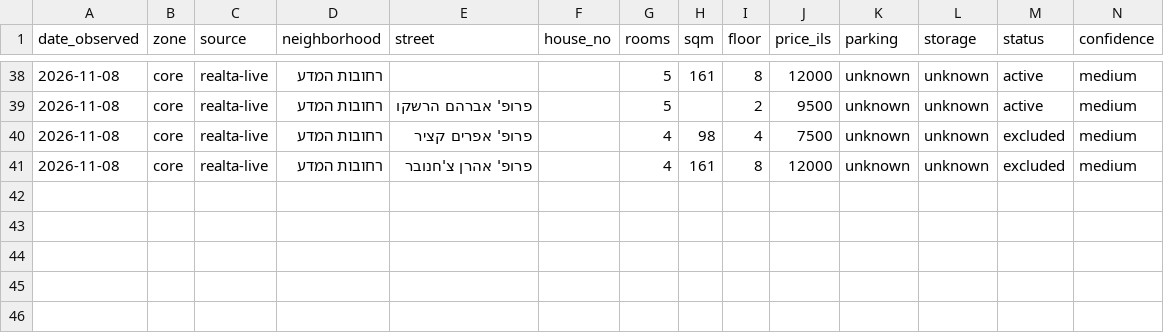
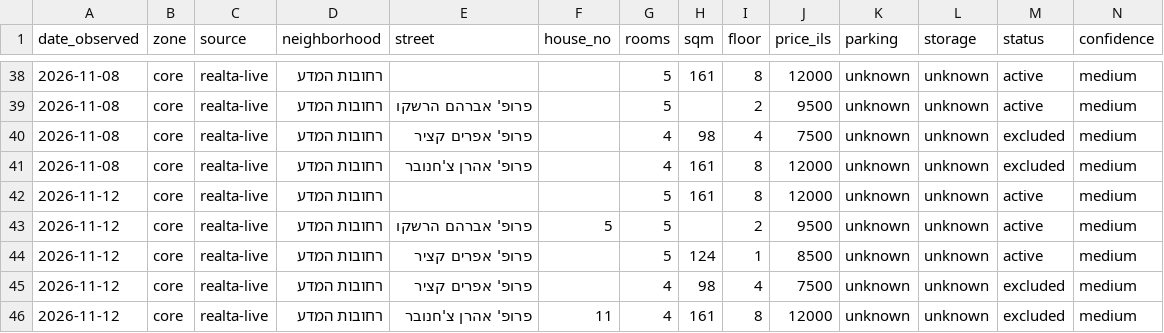
Before and after one commit to arielga5-code/Finops, a CSV file: rent-watch/data/observations.csv, drawn as a sheet; only a part is shown, gaps mark what is left out; rows hold the shown columns only; the diff names each change by its address in the sheet, - before the commit and + after, or states it on an @@ line.

```diff
--- a/rent-watch/data/observations.csv
+++ b/rent-watch/data/observations.csv
+row 42: 2026-11-12 | core | realta-live | רחובות המדע |  |  | 5 | 161 | 8 | 12000 | unknown | unknown | active | medium
+row 43: 2026-11-12 | core | realta-live | רחובות המדע | פרופ' אברהם הרשקו | 5 | 5 |  | 2 | 9500 | unknown | unknown | active | medium
+row 44: 2026-11-12 | core | realta-live | רחובות המדע | פרופ' אפרים קציר |  | 5 | 124 | 1 | 8500 | unknown | unknown | active | medium
+row 45: 2026-11-12 | core | realta-live | רחובות המדע | פרופ' אפרים קציר |  | 4 | 98 | 4 | 7500 | unknown | unknown | excluded | medium
+row 46: 2026-11-12 | core | realta-live | רחובות המדע | פרופ' אהרן צ'חנובר | 11 | 4 | 161 | 8 | 12000 | unknown | unknown | excluded | medium
```
Also changed, not shown: 1 other file.
